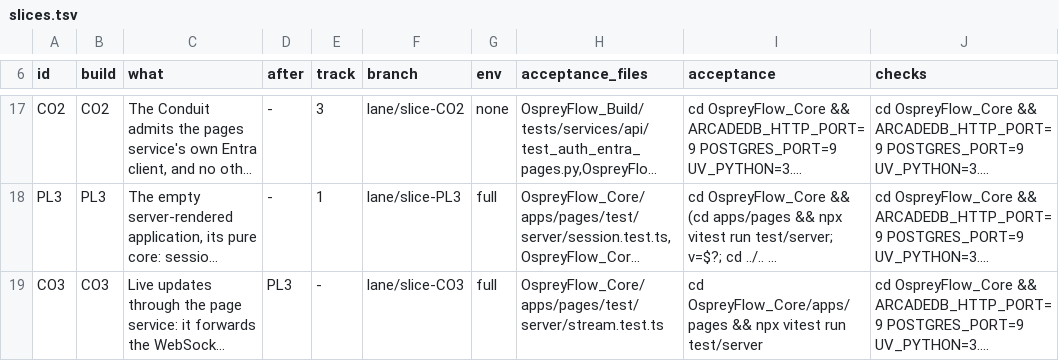
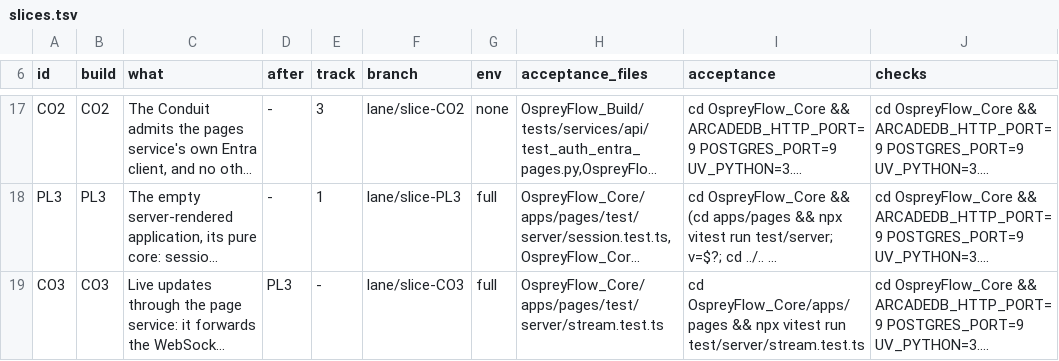
Before and after one commit to aykr/OspreyFlow_Dev, a TSV file: OspreyFlow_Build/process/lanes/v062/slices.tsv, drawn as a sheet; only a part is shown, gaps mark what is left out; long unchanged cells end in …; the diff names each change by its address in the sheet, - before the commit and + after, or states it on an @@ line.

Commit message:
docs(process): CO3's acceptance runs the new file alone
Slice-Records: yes

```diff
--- a/OspreyFlow_Build/process/lanes/v062/slices.tsv
+++ b/OspreyFlow_Build/process/lanes/v062/slices.tsv
-I19 (acceptance): …vitest run test/server
+I19 (acceptance): …vitest run test/server/stream.test.ts
```
Also changed, not shown: 1 other file.
